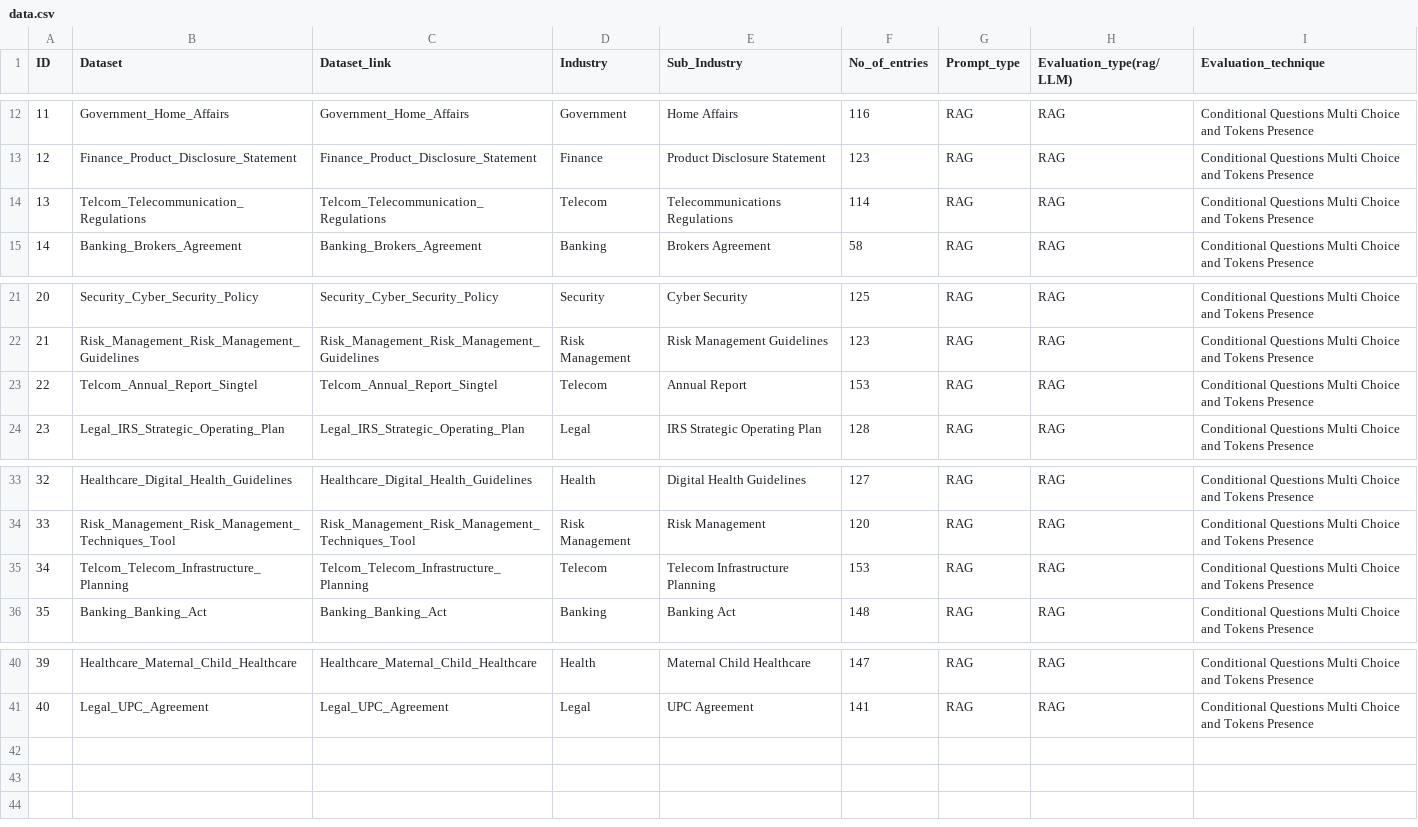
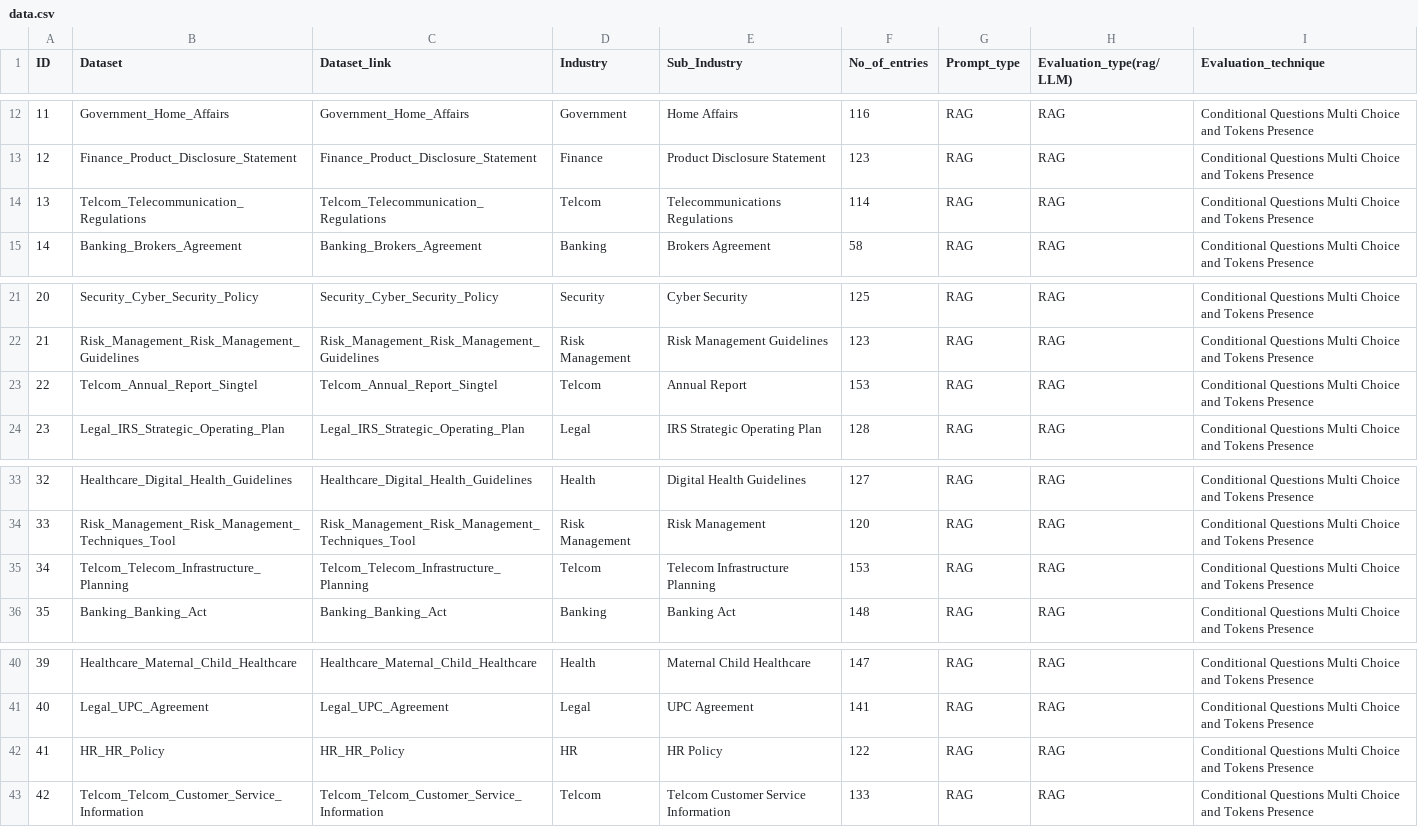
Before and after one commit to h2oai/h2o-evals, a CSV file: data.csv, drawn as a sheet; only a part is shown, gaps mark what is left out.

Commit message:
new datasets added

```diff
--- a/data.csv
+++ b/data.csv
@@ -13,3 +13,3 @@ ID,Dataset,Dataset_link,Industry,Sub_Industry,No_of_entries,Prompt_type,Evaluati
 12,Finance_Product_Disclosure_Statement,Finance_Product_Disclosure_Statement,Finance,Product Disclosure Statement,123,RAG,RAG,Conditional Questions Multi Choice and Tokens Presence
-13,Telcom_Telecommunication_Regulations,Telcom_Telecommunication_Regulations,Telecom,Telecommunications Regulations,114,RAG,RAG,Conditional Questions Multi Choice and Tokens Presence
+13,Telcom_Telecommunication_Regulations,Telcom_Telecommunication_Regulations,Telcom,Telecommunications Regulations,114,RAG,RAG,Conditional Questions Multi Choice and Tokens Presence
 14,Banking_Brokers_Agreement,Banking_Brokers_Agreement,Banking,Brokers Agreement,58,RAG,RAG,Conditional Questions Multi Choice and Tokens Presence
@@ -22,3 +22,3 @@ ID,Dataset,Dataset_link,Industry,Sub_Industry,No_of_entries,Prompt_type,Evaluati
 21,Risk_Management_Risk_Management_Guidelines,Risk_Management_Risk_Management_Guidelines,Risk Management,Risk Management Guidelines,123,RAG,RAG,Conditional Questions Multi Choice and Tokens Presence
-22,Telcom_Annual_Report_Singtel,Telcom_Annual_Report_Singtel,Telecom,Annual Report,153,RAG,RAG,Conditional Questions Multi Choice and Tokens Presence
+22,Telcom_Annual_Report_Singtel,Telcom_Annual_Report_Singtel,Telcom,Annual Report,153,RAG,RAG,Conditional Questions Multi Choice and Tokens Presence
 23,Legal_IRS_Strategic_Operating_Plan,Legal_IRS_Strategic_Operating_Plan,Legal,IRS Strategic Operating Plan,128,RAG,RAG,Conditional Questions Multi Choice and Tokens Presence
@@ -34,3 +34,3 @@ ID,Dataset,Dataset_link,Industry,Sub_Industry,No_of_entries,Prompt_type,Evaluati
 33,Risk_Management_Risk_Management_Techniques_Tool,Risk_Management_Risk_Management_Techniques_Tool,Risk Management,Risk Management,120,RAG,RAG,Conditional Questions Multi Choice and Tokens Presence
-34,Telcom_Telecom_Infrastructure_Planning,Telcom_Telecom_Infrastructure_Planning,Telecom,Telecom Infrastructure Planning,153,RAG,RAG,Conditional Questions Multi Choice and Tokens Presence
+34,Telcom_Telecom_Infrastructure_Planning,Telcom_Telecom_Infrastructure_Planning,Telcom,Telecom Infrastructure Planning,153,RAG,RAG,Conditional Questions Multi Choice and Tokens Presence
 35,Banking_Banking_Act,Banking_Banking_Act,Banking,Banking Act,148,RAG,RAG,Conditional Questions Multi Choice and Tokens Presence
@@ -41 +41,3 @@ ID,Dataset,Dataset_link,Industry,Sub_Industry,No_of_entries,Prompt_type,Evaluati
 40,Legal_UPC_Agreement,Legal_UPC_Agreement,Legal,UPC Agreement,141,RAG,RAG,Conditional Questions Multi Choice and Tokens Presence
+41,HR_HR_Policy,HR_HR_Policy,HR,HR Policy,122,RAG,RAG,Conditional Questions Multi Choice and Tokens Presence
+42,Telcom_Telcom_Customer_Service_Information,Telcom_Telcom_Customer_Service_Information,Telcom,Telcom Customer Service Information,133,RAG,RAG,Conditional Questions Multi Choice and Tokens Presence
```
Also changed, not shown: 26 other files.
